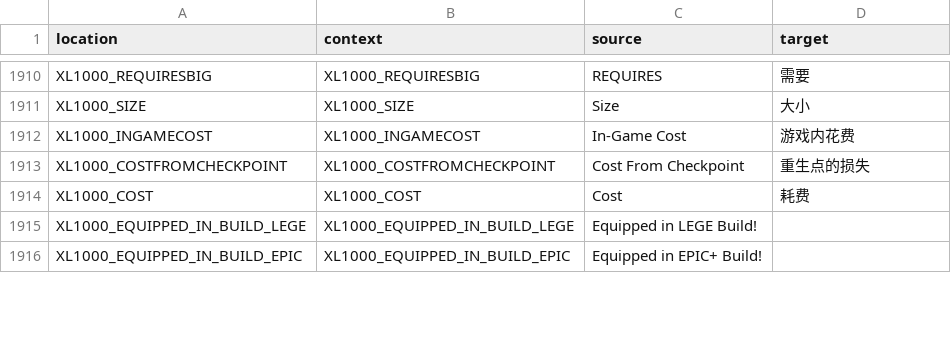
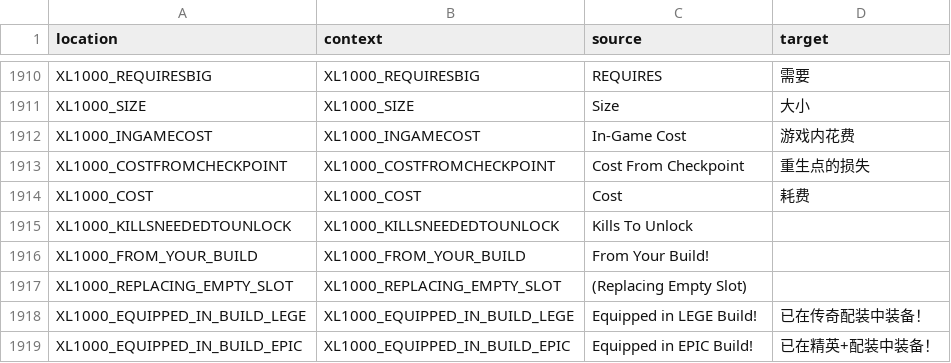
Before and after one commit to bencelot/GeneshiftTranslations, a CSV file: zh_Hans.csv, drawn as a sheet; only a part is shown, gaps mark what is left out; the diff covers the shown part only.

```diff
--- a/zh_Hans.csv
+++ b/zh_Hans.csv
@@ -1914,3 +1914,6 @@
 "XL1000_COST","XL1000_COST","Cost","耗费"
-"XL1000_EQUIPPED_IN_BUILD_LEGE","XL1000_EQUIPPED_IN_BUILD_LEGE","Equipped in LEGE Build!",""
-"XL1000_EQUIPPED_IN_BUILD_EPIC","XL1000_EQUIPPED_IN_BUILD_EPIC","Equipped in EPIC+ Build!",""
+"XL1000_KILLSNEEDEDTOUNLOCK","XL1000_KILLSNEEDEDTOUNLOCK","Kills To Unlock",""
+"XL1000_FROM_YOUR_BUILD","XL1000_FROM_YOUR_BUILD","From Your Build!",""
+"XL1000_REPLACING_EMPTY_SLOT","XL1000_REPLACING_EMPTY_SLOT","(Replacing Empty Slot)",""
+"XL1000_EQUIPPED_IN_BUILD_LEGE","XL1000_EQUIPPED_IN_BUILD_LEGE","Equipped in LEGE Build!","已在传奇配装中装备！"
+"XL1000_EQUIPPED_IN_BUILD_EPIC","XL1000_EQUIPPED_IN_BUILD_EPIC","Equipped in EPIC Build!","已在精英+配装中装备！"
```
Also changed, not shown: 3 added rows, 3 removed rows and 33 edited cells elsewhere in this file, en.csv, es_AR.csv, 4 other files.
